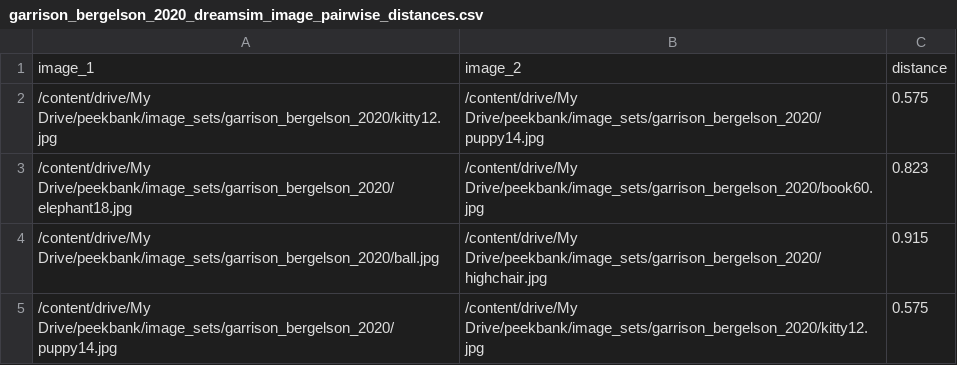
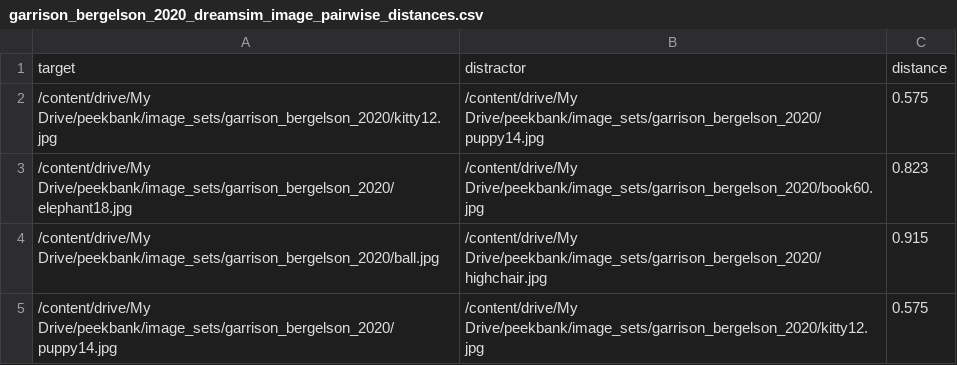
Before and after one commit to peekbank/peekbank-projects, a CSV file: garrison_bergelson_2020_dreamsim_image_pairwise_distances.csv, drawn as a sheet; only a part is shown.

Commit message:
Update garrison_bergelson_2020_dreamsim_image_pairwise_distances.csv

```diff
--- a/garrison_bergelson_2020_dreamsim_image_pairwise_distances.csv
+++ b/garrison_bergelson_2020_dreamsim_image_pairwise_distances.csv
@@ -1,2 +1,2 @@
-image_1,image_2,distance
+target,distractor,distance
 /content/drive/My Drive/peekbank/image_sets/garrison_bergelson_2020/kitty12.jpg,/content/drive/My Drive/peekbank/image_sets/garrison_bergelson_2020/puppy14.jpg,0.575
```
